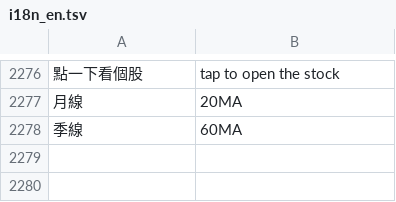
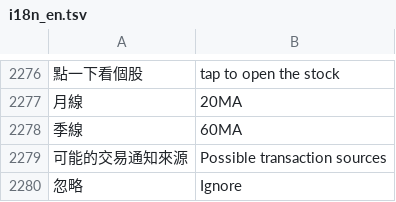
Before and after one commit to Enwei0715/Money_Manager, a TSV file: app/src/main/assets/i18n_en.tsv, drawn as a sheet; only a part is shown, gaps mark what is left out; the diff names each change by its address in the sheet, - before the commit and + after, or states it on an @@ line.

```diff
--- a/app/src/main/assets/i18n_en.tsv
+++ b/app/src/main/assets/i18n_en.tsv
+row 2279: 可能的交易通知來源 | Possible transaction sources
+row 2280: 忽略 | Ignore
```
Also changed, not shown: 2 other files.
